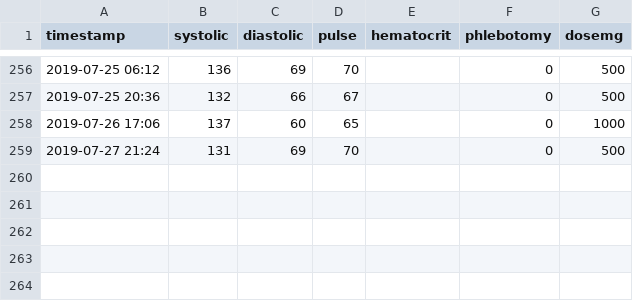
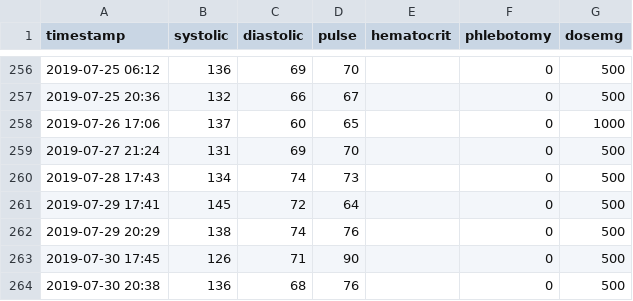
Before and after one commit to doerodney/pv, a CSV file: bloodyhell.csv, drawn as a sheet; only a part is shown, gaps mark what is left out; the diff names each change by its address in the sheet, - before the commit and + after, or states it on an @@ line.

Commit message:
data addition.

```diff
--- a/bloodyhell.csv
+++ b/bloodyhell.csv
+row 260: 2019-07-28 17:43 | 134 | 74 | 73 |  | 0 | 500
+row 261: 2019-07-29 17:41 | 145 | 72 | 64 |  | 0 | 500
+row 262: 2019-07-29 20:29 | 138 | 74 | 76 |  | 0 | 500
+row 263: 2019-07-30 17:45 | 126 | 71 | 90 |  | 0 | 500
+row 264: 2019-07-30 20:38 | 136 | 68 | 76 |  | 0 | 500
```
